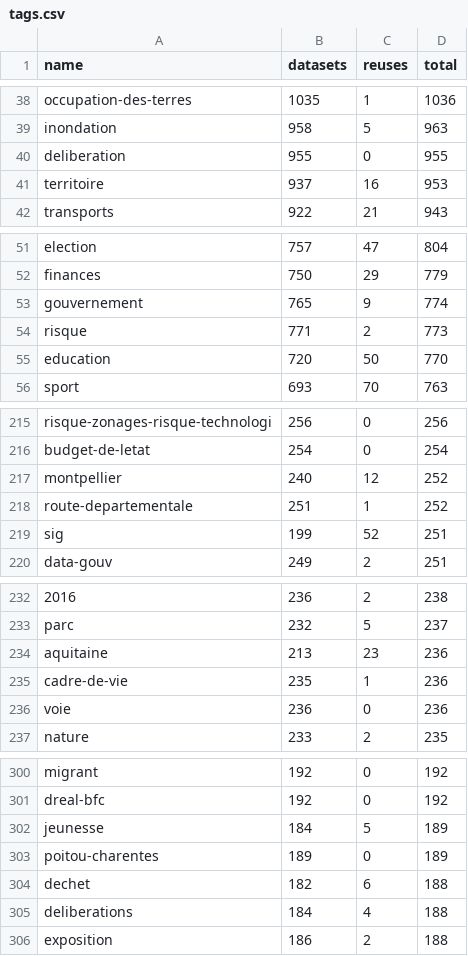
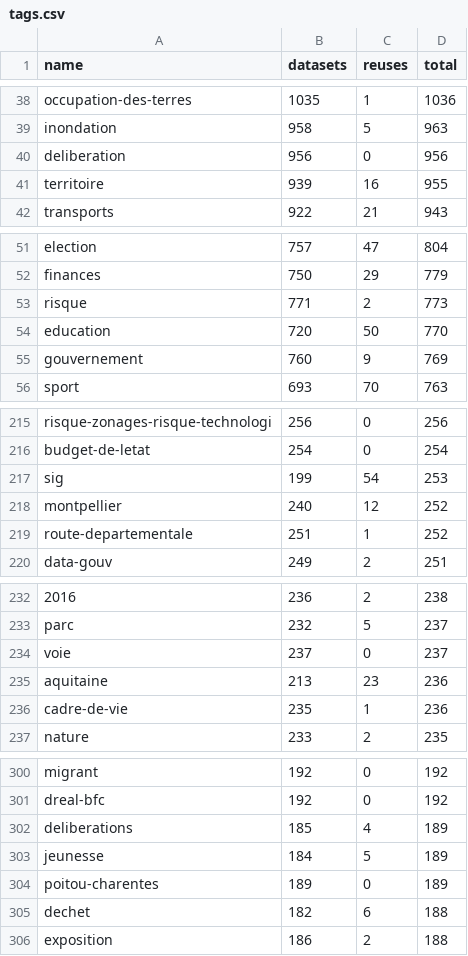
Before and after one commit to taniki/flat.dgfr, a CSV file: tags.csv, drawn as a sheet; only a part is shown, gaps mark what is left out; the diff covers the shown part only.

Commit message:
Flat: latest data (2023-06-29T00:06:05.492Z) {   "date": "2023-06-29T00:06:05.492Z",   "files": [     {       "name": "datasets.csv",       "deltaBytes": -54539,       "source": "https://www.data.gouv.fr/fr/datasets/r/f868cca6-8da1-4369-a78d-47463f19a9a3"     },     {       "name": "organizations.csv",       "deltaBytes": 398,       "source": "https://www.data.gouv.fr/fr/datasets/r/b7bbfedc-2448-4135-a6c7-104548d396e7"     },     {       "name": "discussions.csv",       "deltaBytes": 3182,       "source": "https://www.data.gouv.fr/fr/datasets/r/d77705e1-4ecd-461c-8c24-662d47c4c2f9"     },     {       "name": "reuses.csv",       "deltaBytes": 1782,       "source": "https://www.data.gouv.fr/fr/datasets/r/970aafa0-3778-4d8b-b9d1-de937525e379"     },     {       "name": "tags.csv",       "deltaBytes": 2,       "source": "https://www.data.gouv.fr/fr/datasets/r/1ac234c7-1da4-49cf-a122-646b21d64b43"     }   ] }

```diff
--- a/tags.csv
+++ b/tags.csv
@@ -39,4 +39,4 @@
 "inondation";958;5;963
-"deliberation";955;0;955
-"territoire";937;16;953
+"deliberation";956;0;956
+"territoire";939;16;955
 "transports";922;21;943
@@ -52,5 +52,5 @@
 "finances";750;29;779
-"gouvernement";765;9;774
 "risque";771;2;773
 "education";720;50;770
+"gouvernement";760;9;769
 "sport";693;70;763
@@ -216,5 +216,5 @@
 "budget-de-letat";254;0;254
+"sig";199;54;253
 "montpellier";240;12;252
 "route-departementale";251;1;252
-"sig";199;52;251
 "data-gouv";249;2;251
@@ -233,5 +233,5 @@
 "parc";232;5;237
+"voie";237;0;237
 "aquitaine";213;23;236
 "cadre-de-vie";235;1;236
-"voie";236;0;236
 "nature";233;2;235
@@ -301,2 +301,3 @@
 "dreal-bfc";192;0;192
+"deliberations";185;4;189
 "jeunesse";184;5;189
@@ -304,3 +305,2 @@
 "dechet";182;6;188
-"deliberations";184;4;188
 "exposition";186;2;188
```
Also changed, not shown: 10 added rows, 10 removed rows and 16 edited cells elsewhere in this file, 2 other files.
